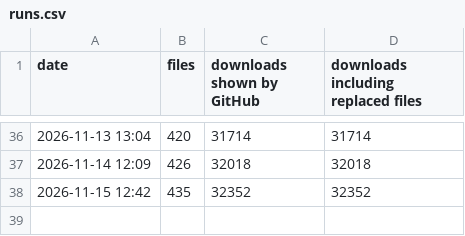
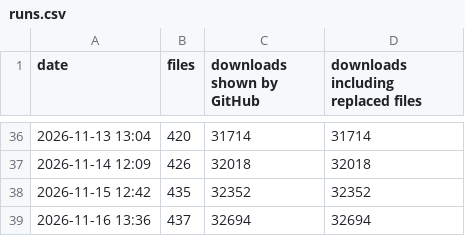
Before and after one commit to zgauthier2000/fsr4-shader-performance-overrides, a CSV file: runs.csv, drawn as a sheet; only a part is shown, gaps mark what is left out.

```diff
--- a/runs.csv
+++ b/runs.csv
@@ -38 +38,2 @@ date,files,downloads shown by GitHub,downloads including replaced files
 2026-11-15 12:42,435,32352,32352
+2026-11-16 13:36,437,32694,32694
```
Also changed, not shown: downloads.csv, 3 other files.
